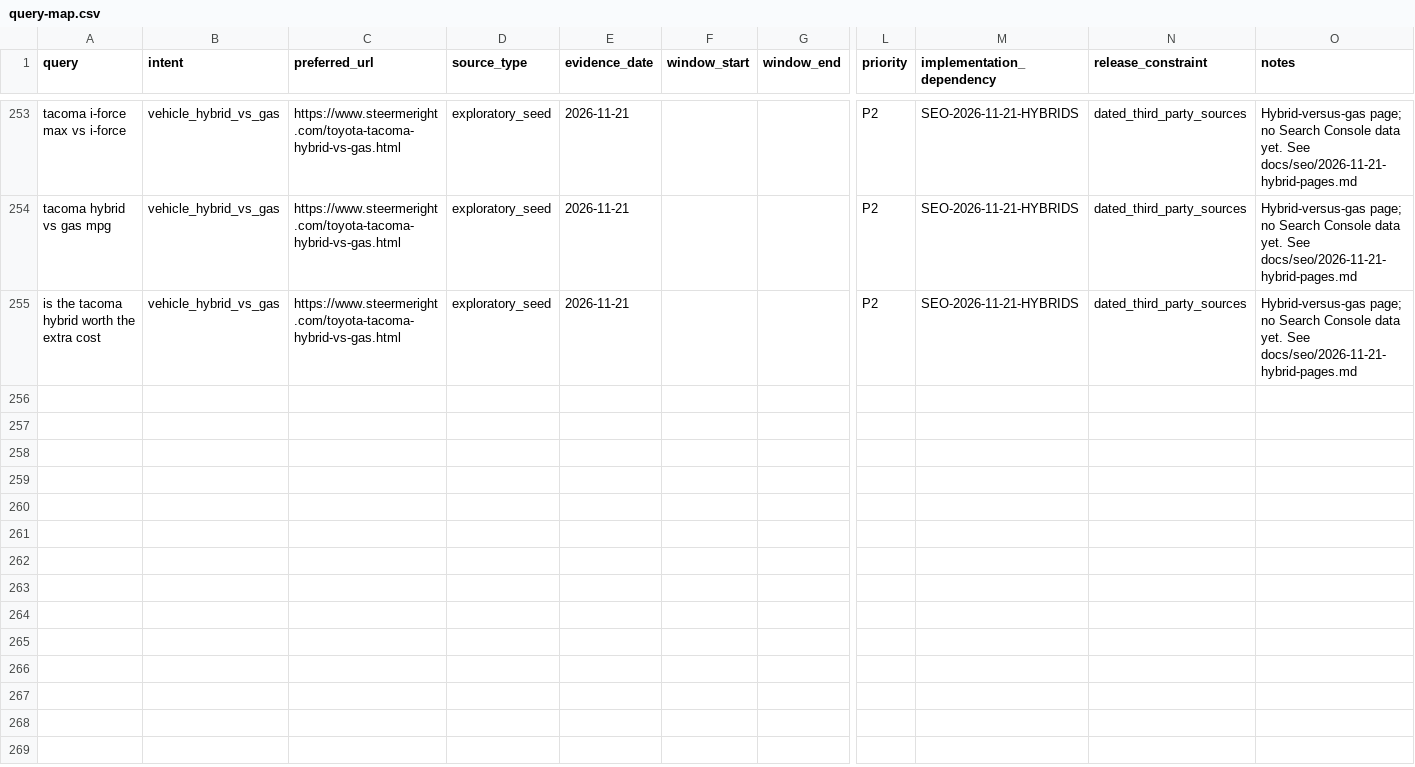
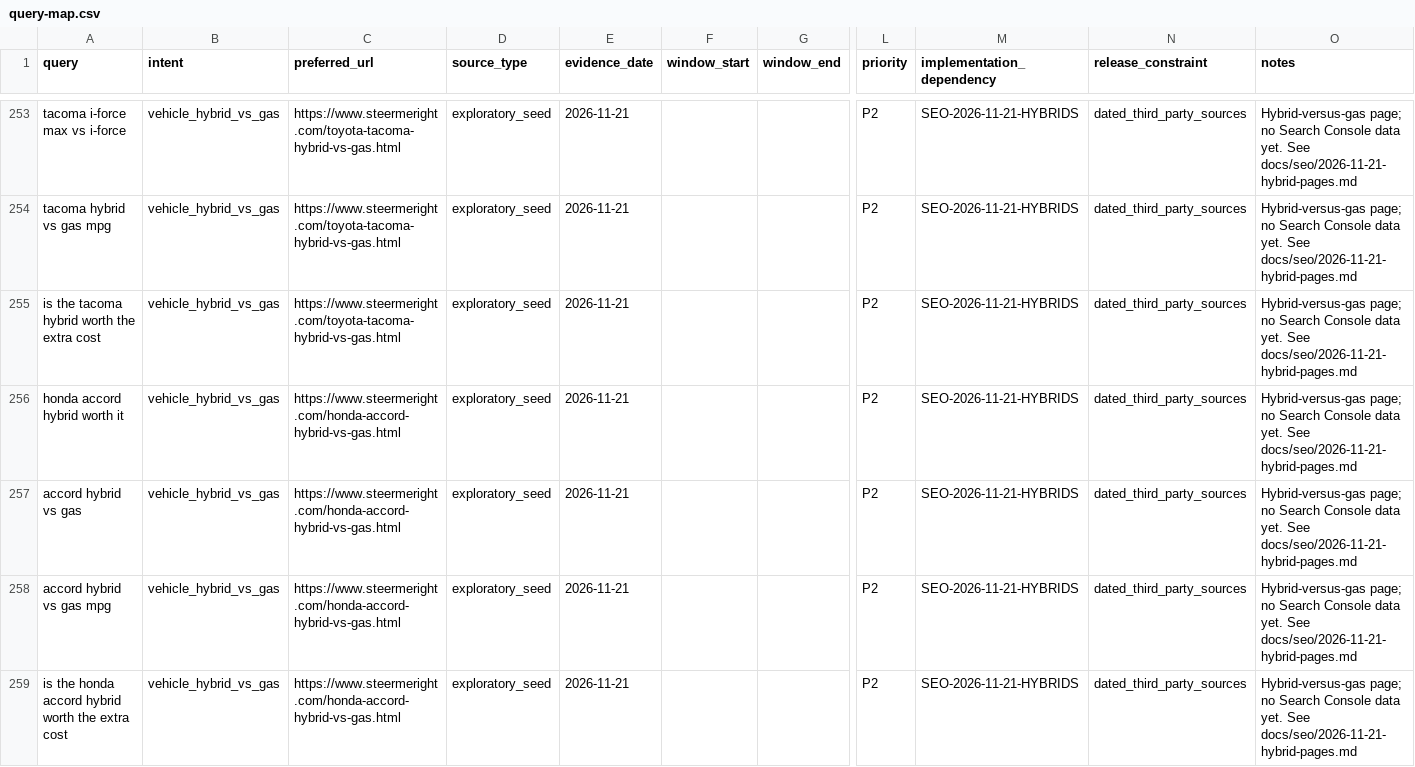
Before and after one commit to m1jenkins/Barton, a CSV file: docs/seo-execution/query-map.csv, drawn as a sheet; only a part is shown, gaps mark what is left out; rows hold the shown columns only; the diff covers the shown part only; the diff names each change by its address in the sheet, - before the commit and + after, or states it on an @@ line.

```diff
--- a/docs/seo-execution/query-map.csv
+++ b/docs/seo-execution/query-map.csv
+row 256: honda accord hybrid worth it | vehicle_hybrid_vs_gas | https://www.steermeright.com/honda-accord-hybrid-vs-gas.html | exploratory_seed | 2026-11-21 |  |  | P2 | SEO-2026-11-21-HYBRIDS | dated_third_party_sources | Hybrid-versus-gas page; no Search Console data yet. See docs/seo/2026-11-21-hybrid-pages.md
+row 257: accord hybrid vs gas | vehicle_hybrid_vs_gas | https://www.steermeright.com/honda-accord-hybrid-vs-gas.html | exploratory_seed | 2026-11-21 |  |  | P2 | SEO-2026-11-21-HYBRIDS | dated_third_party_sources | Hybrid-versus-gas page; no Search Console data yet. See docs/seo/2026-11-21-hybrid-pages.md
+row 258: accord hybrid vs gas mpg | vehicle_hybrid_vs_gas | https://www.steermeright.com/honda-accord-hybrid-vs-gas.html | exploratory_seed | 2026-11-21 |  |  | P2 | SEO-2026-11-21-HYBRIDS | dated_third_party_sources | Hybrid-versus-gas page; no Search Console data yet. See docs/seo/2026-11-21-hybrid-pages.md
+row 259: is the honda accord hybrid worth the extra cost | vehicle_hybrid_vs_gas | https://www.steermeright.com/honda-accord-hybrid-vs-gas.html | exploratory_seed | 2026-11-21 |  |  | P2 | SEO-2026-11-21-HYBRIDS | dated_third_party_sources | Hybrid-versus-gas page; no Search Console data yet. See docs/seo/2026-11-21-hybrid-pages.md
```
Also changed, not shown: 12 added rows elsewhere in this file, data/content-inventory.csv, 13 other files.
